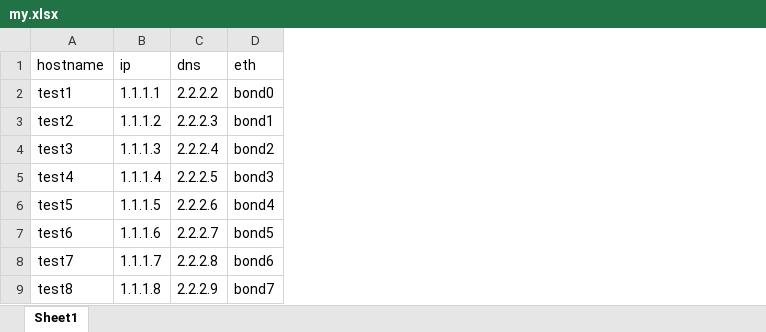
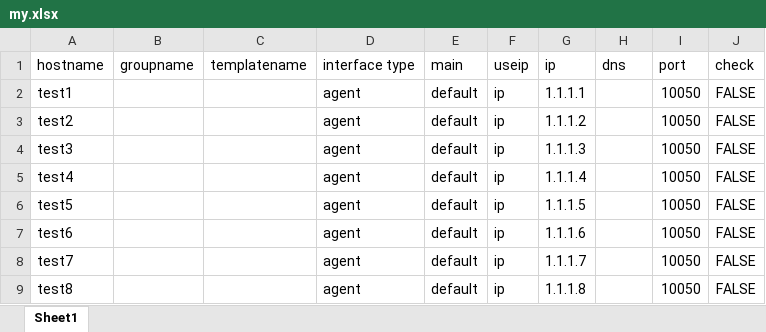
Before and after one commit to huangyisan/handler_zabbix, an Excel workbook: ztools/excels/my.xlsx, sheet Sheet1, drawn as a sheet; values as stored, in another font and other column widths than the file's, no borders; removed rows and columns are numbered as before the commit, all else as after; the diff names each change by its address in the sheet, - before the commit and + after, or states it on an @@ line.

Commit message:
handler excel

```diff
--- a/ztools/excels/my.xlsx (sheet Sheet1)
+++ b/ztools/excels/my.xlsx (sheet Sheet1)
+column B (groupname), empty
+column C (templatename), empty
+column D (interface type), rows 2-9: all agent
+column E (main), rows 2-9: all default
+column F (useip), rows 2-9: all ip
-column D (eth), rows 2-9: bond0 | bond1 | bond2 | bond3 | bond4 | bond5 | bond6 | bond7
+column I (port), rows 2-9: all 10050
+column J (check), rows 2-9: all FALSE
-H2 (dns): 2.2.2.2
+H2 (dns): (empty)
-H3 (dns): 2.2.2.3
+H3 (dns): (empty)
-H4 (dns): 2.2.2.4
+H4 (dns): (empty)
-H5 (dns): 2.2.2.5
+H5 (dns): (empty)
-H6 (dns): 2.2.2.6
+H6 (dns): (empty)
-H7 (dns): 2.2.2.7
+H7 (dns): (empty)
-H8 (dns): 2.2.2.8
+H8 (dns): (empty)
-H9 (dns): 2.2.2.9
+H9 (dns): (empty)
```
Also changed, not shown: 3 other files.
